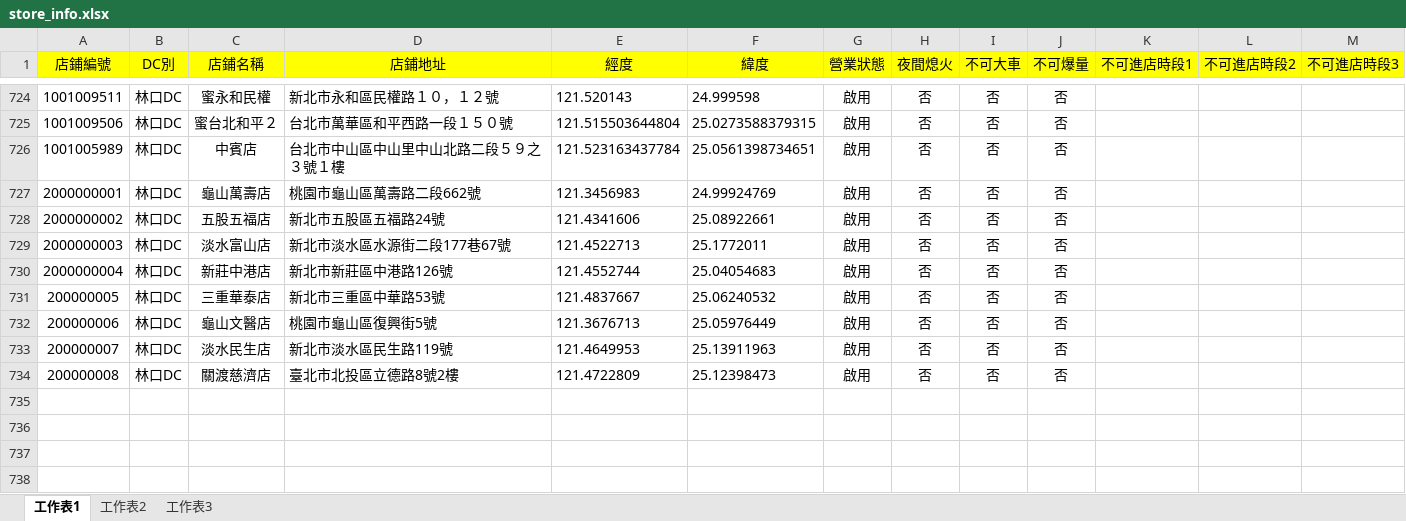
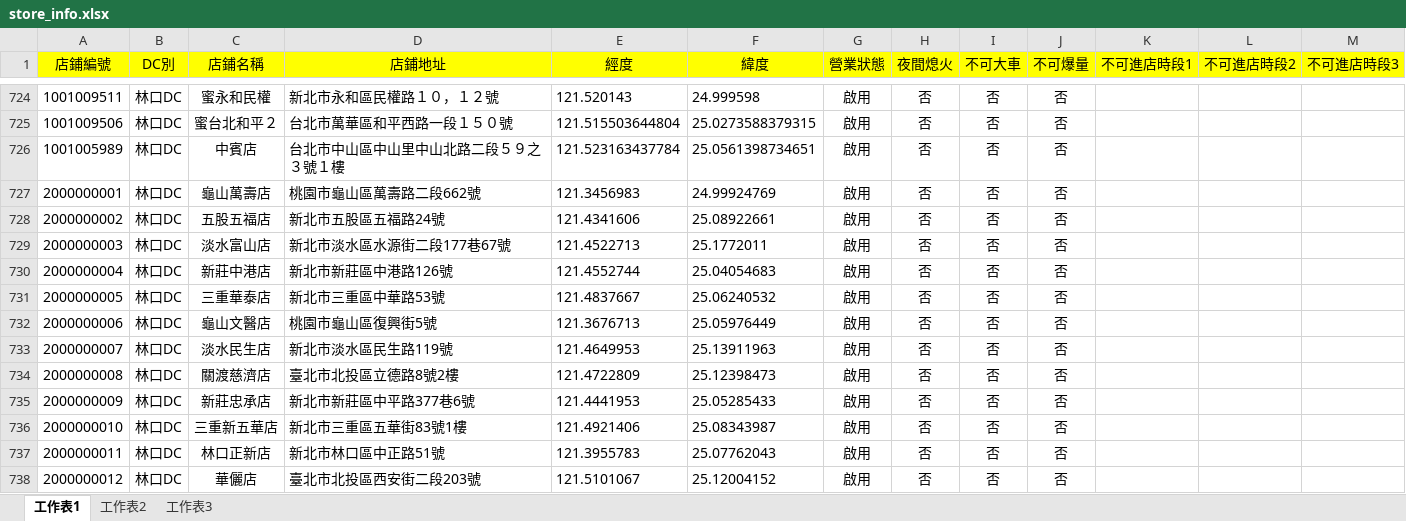
Before and after one commit to LloydGain/114_NTUT_Thesis, an Excel workbook: data/store_info.xlsx, sheet 工作表1, drawn as a sheet; only a part is shown, gaps mark what is left out; values as stored, in another font and other column widths than the file's, no borders; the diff names each change by its address in the sheet, - before the commit and + after, or states it on an @@ line.

```diff
--- a/data/store_info.xlsx (sheet 工作表1)
+++ b/data/store_info.xlsx (sheet 工作表1)
-A731 (店鋪編號): 200000005
+A731 (店鋪編號): 2000000005
-A732 (店鋪編號): 200000006
+A732 (店鋪編號): 2000000006
-A733 (店鋪編號): 200000007
+A733 (店鋪編號): 2000000007
-A734 (店鋪編號): 200000008
+A734 (店鋪編號): 2000000008
+row 735: 2000000009 | 林口DC | 新莊忠承店 | 新北市新莊區中平路377巷6號 | 121.4441953 | 25.05285433 | 啟用 | 否 | 否 | 否
+row 736: 2000000010 | 林口DC | 三重新五華店 | 新北市三重區五華街83號1樓 | 121.4921406 | 25.08343987 | 啟用 | 否 | 否 | 否
+row 737: 2000000011 | 林口DC | 林口正新店 | 新北市林口區中正路51號 | 121.3955783 | 25.07762043 | 啟用 | 否 | 否 | 否
+row 738: 2000000012 | 林口DC | 華儷店 | 臺北市北投區西安街二段203號 | 121.5101067 | 25.12004152 | 啟用 | 否 | 否 | 否
```
Also changed, not shown: data/error_routes.xlsx, 23 other files.
